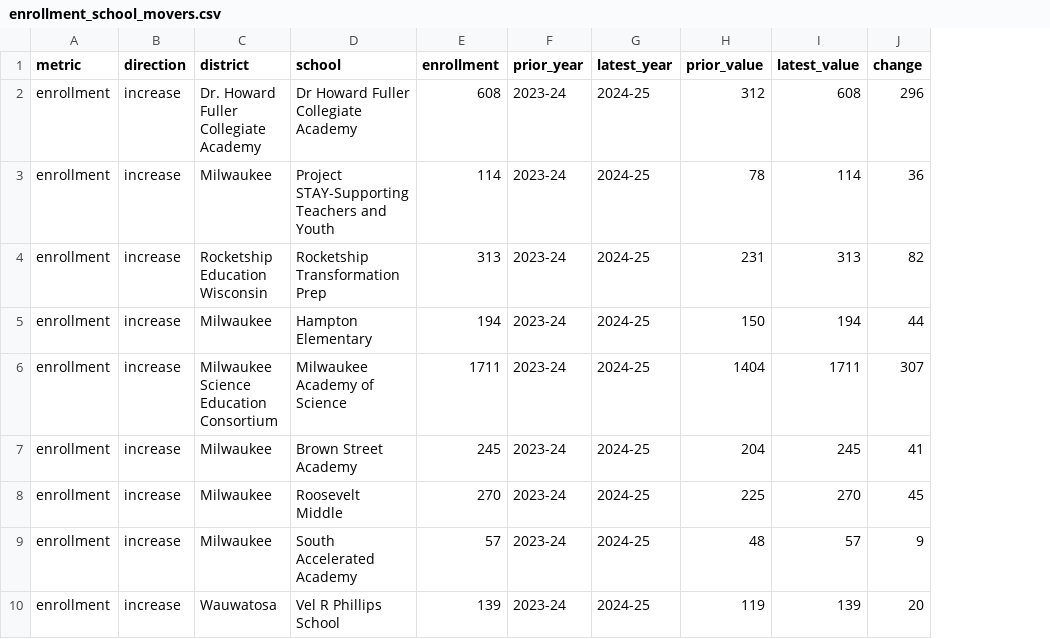
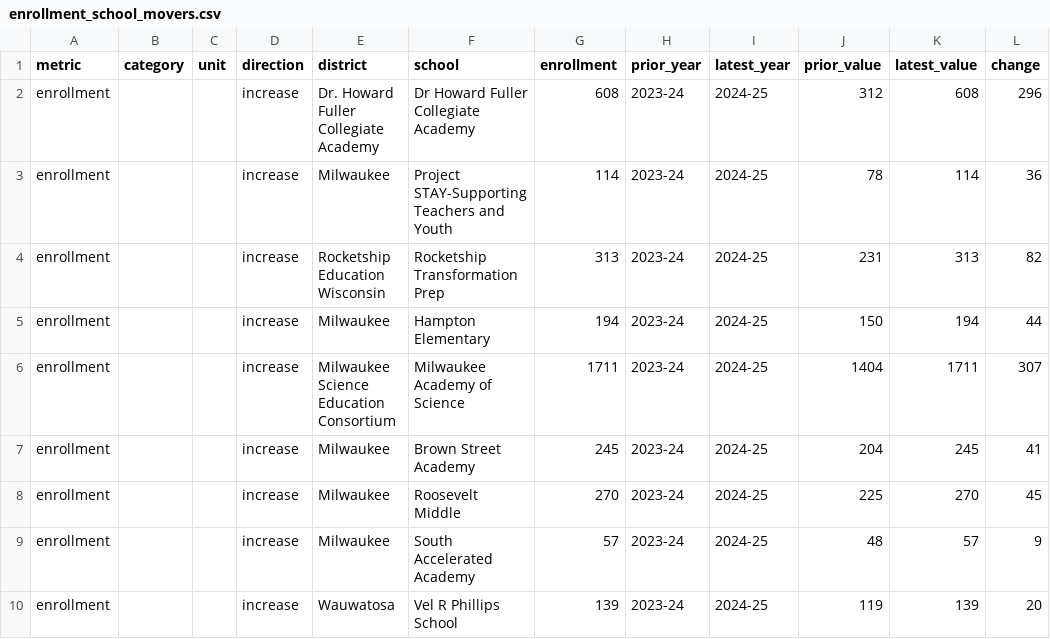
Before and after one commit to aklaus-jpg/milwaukee-data-tracker, a CSV file: data/processed/enrollment_school_movers.csv, drawn as a sheet; only a part is shown; the diff names each change by its address in the sheet, - before the commit and + after, or states it on an @@ line.

```diff
--- a/data/processed/enrollment_school_movers.csv
+++ b/data/processed/enrollment_school_movers.csv
+column B (category), empty
+column C (unit), empty
```
Also changed, not shown: 5 other files.
